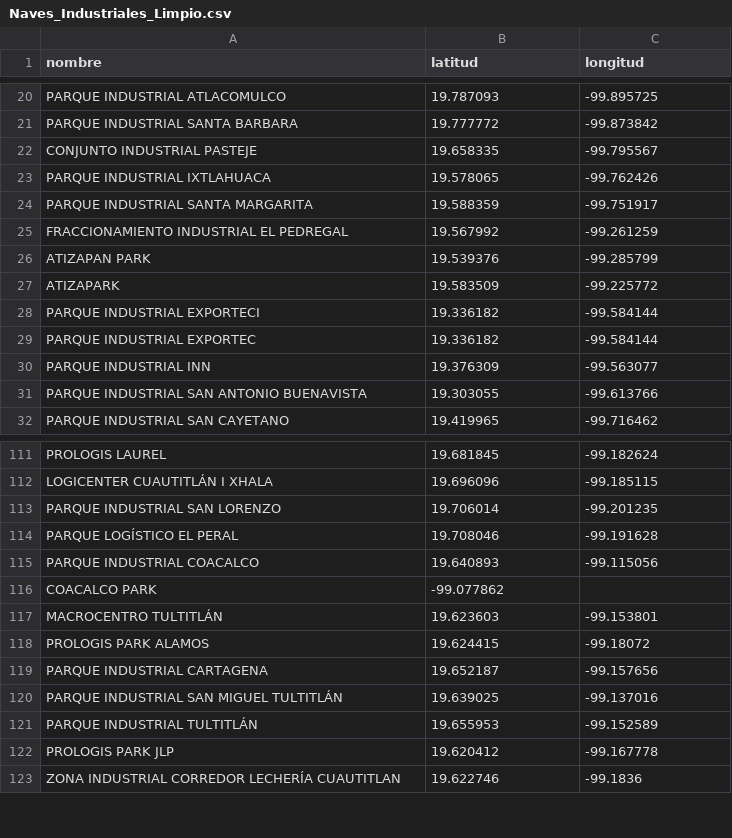
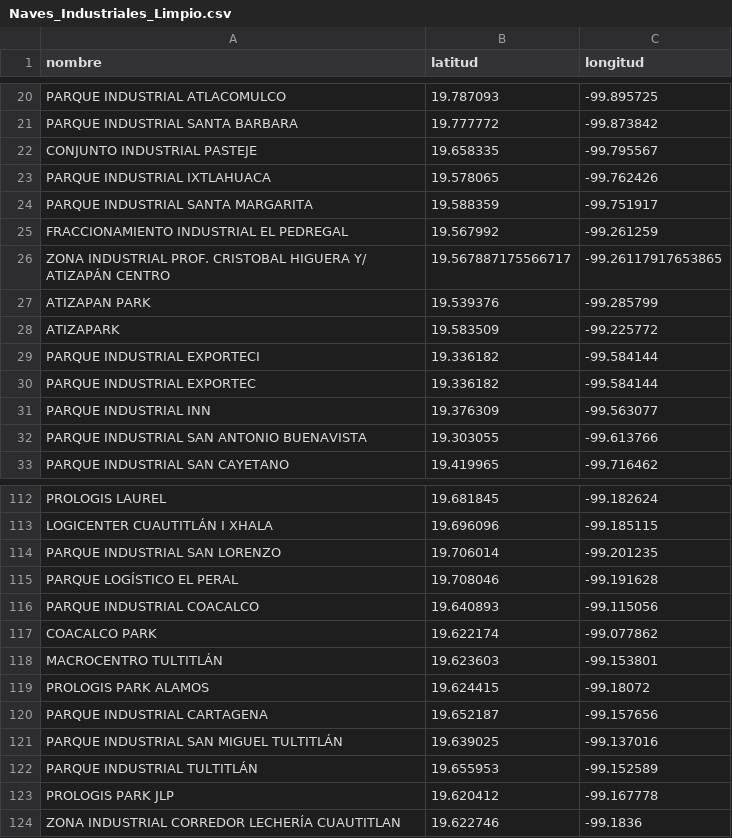
Before and after one commit to FosterTooth1/TT, a CSV file: TT2/Prototipo_1/Naves_Industriales_Limpio.csv, drawn as a sheet; only a part is shown, gaps mark what is left out.

```diff
--- a/TT2/Prototipo_1/Naves_Industriales_Limpio.csv
+++ b/TT2/Prototipo_1/Naves_Industriales_Limpio.csv
@@ -25,2 +25,3 @@ PARQUE INDUSTRIAL SANTA MARGARITA,19.588359,-99.751917
 FRACCIONAMIENTO INDUSTRIAL EL PEDREGAL,19.567992,-99.261259
+ZONA INDUSTRIAL PROF. CRISTOBAL HIGUERA Y/ ATIZAPÁN CENTRO,19.567887175566717,-99.26117917653865
 ATIZAPAN PARK,19.539376,-99.285799
@@ -115,3 +116,3 @@ PARQUE LOGÍSTICO EL PERAL,19.708046,-99.191628
 PARQUE INDUSTRIAL COACALCO,19.640893,-99.115056
-COACALCO PARK,-99.077862,
+COACALCO PARK,19.622174,-99.077862
 MACROCENTRO TULTITLÁN,19.623603,-99.153801
```
Also changed, not shown: 5 other files.
